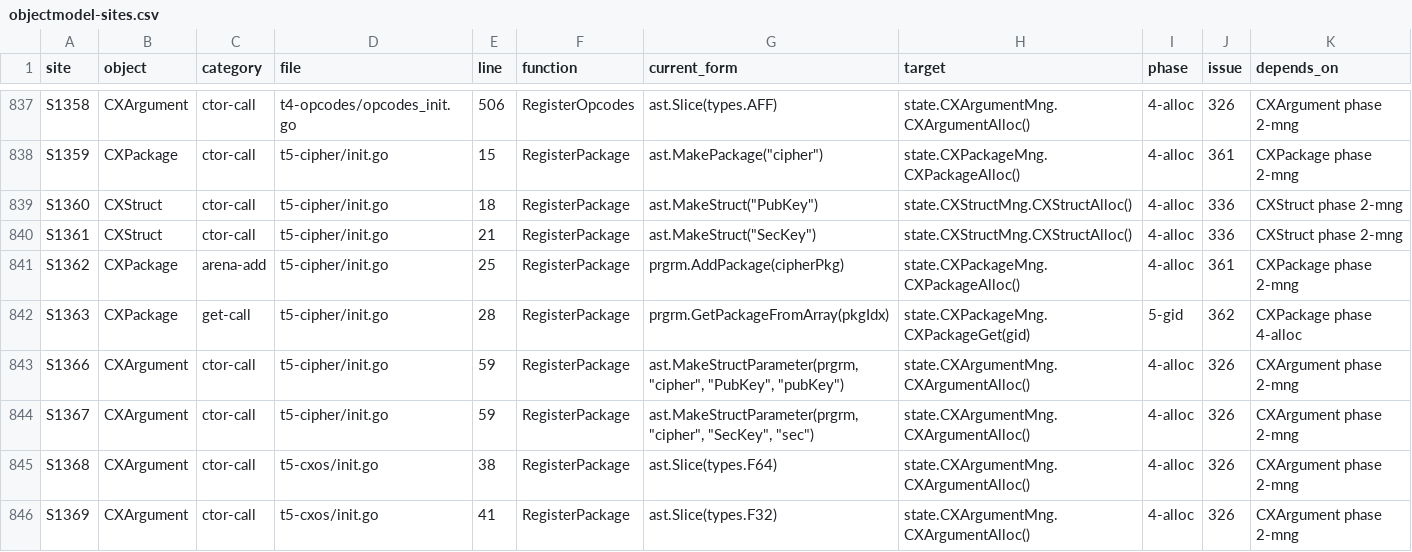
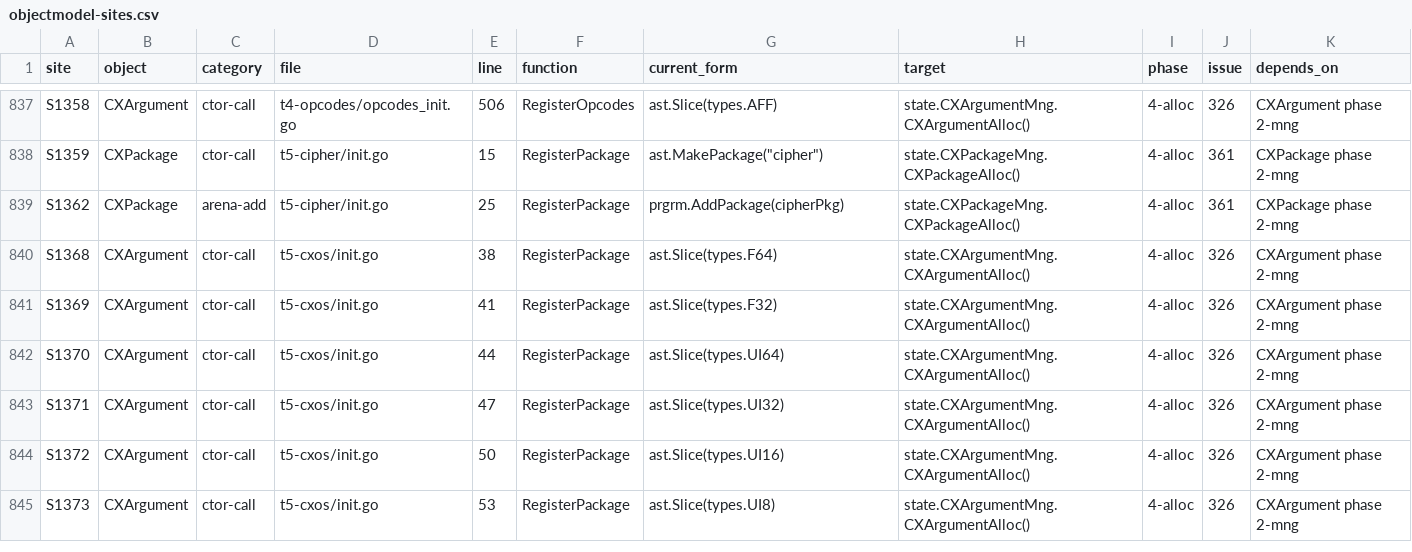
Before and after one commit to 0magnet/skycoin-cx, a CSV file: docs/objectmodel-sites.csv, drawn as a sheet; only a part is shown, gaps mark what is left out; the shorter side is filled out with more unchanged rows.

Commit message:
t0-cxhash, t1-constants, t5-cipher, t11-cx: cipher system library (#520)
CX programs had no hash and no signature functions, only
cipher.GenerateKeyPair. The Android playground loader needs both to
verify programs.

sys/cipher is now system library 4, cipher, linked only when imported
and enabled with --enable=cipher. It has a hash of a []ui8, an
incremental hash with i32 handles into a fixed table, and secp256k1
verify, recover and sign through the cipher package of Skycoin (D22).
cipher.KeyPairGenerate replaces cipher.GenerateKeyPair, opcode 134,
which is deprecated, and returns []ui8 keys instead of the removed
structs. This is language version 2611240003.

The hash is SHA-256 until D23 names the BLAKE variant. It lives in the
new t0-cxhash, which the execution records hash through too, so D23 is
a change there only. Byte slices are read as views of program memory.
The hash functions make no Go allocation, and verify makes only the
108 of Skycoin's math/big secp256k1, VMALLOC-024. HashStateNew and
HashStateRelease run on vm, the others take a []ui8, which vm has no
heap for. make build and the records harness build sixteen cores,
eight with cipher.

Fixes #510

```diff
--- a/docs/objectmodel-sites.csv
+++ b/docs/objectmodel-sites.csv
@@ -838,8 +838,3 @@ S1358,CXArgument,ctor-call,t4-opcodes/opcodes_init.go,506,RegisterOpcodes,ast.Sl
 S1359,CXPackage,ctor-call,t5-cipher/init.go,15,RegisterPackage,"ast.MakePackage(""cipher"")",state.CXPackageMng.CXPackageAlloc(),4-alloc,361,CXPackage phase 2-mng
-S1360,CXStruct,ctor-call,t5-cipher/init.go,18,RegisterPackage,"ast.MakeStruct(""PubKey"")",state.CXStructMng.CXStructAlloc(),4-alloc,336,CXStruct phase 2-mng
-S1361,CXStruct,ctor-call,t5-cipher/init.go,21,RegisterPackage,"ast.MakeStruct(""SecKey"")",state.CXStructMng.CXStructAlloc(),4-alloc,336,CXStruct phase 2-mng
 S1362,CXPackage,arena-add,t5-cipher/init.go,25,RegisterPackage,prgrm.AddPackage(cipherPkg),state.CXPackageMng.CXPackageAlloc(),4-alloc,361,CXPackage phase 2-mng
-S1363,CXPackage,get-call,t5-cipher/init.go,28,RegisterPackage,prgrm.GetPackageFromArray(pkgIdx),state.CXPackageMng.CXPackageGet(gid),5-gid,362,CXPackage phase 4-alloc
-S1366,CXArgument,ctor-call,t5-cipher/init.go,59,RegisterPackage,"ast.MakeStructParameter(prgrm, ""cipher"", ""PubKey"", ""pubKey"")",state.CXArgumentMng.CXArgumentAlloc(),4-alloc,326,CXArgument phase 2-mng
-S1367,CXArgument,ctor-call,t5-cipher/init.go,59,RegisterPackage,"ast.MakeStructParameter(prgrm, ""cipher"", ""SecKey"", ""sec"")",state.CXArgumentMng.CXArgumentAlloc(),4-alloc,326,CXArgument phase 2-mng
 S1368,CXArgument,ctor-call,t5-cxos/init.go,38,RegisterPackage,ast.Slice(types.F64),state.CXArgumentMng.CXArgumentAlloc(),4-alloc,326,CXArgument phase 2-mng
```
Also changed, not shown: docs/opcodes.csv, 42 other files.
